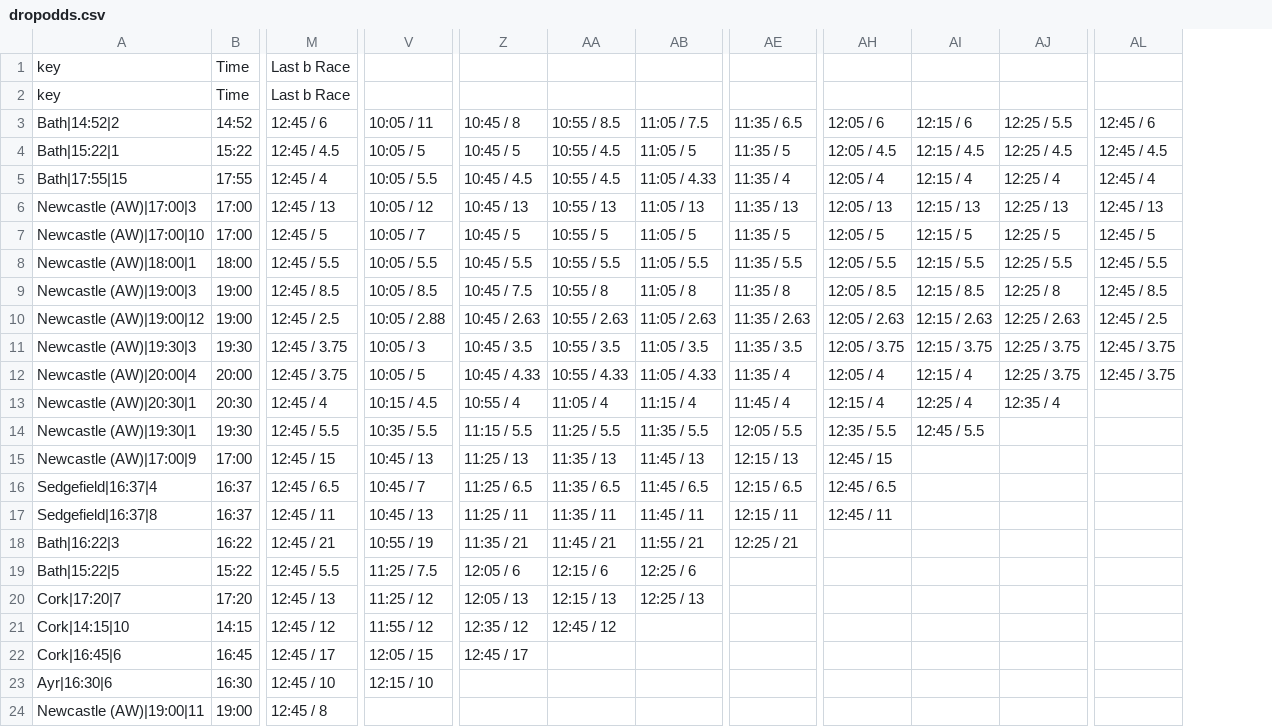
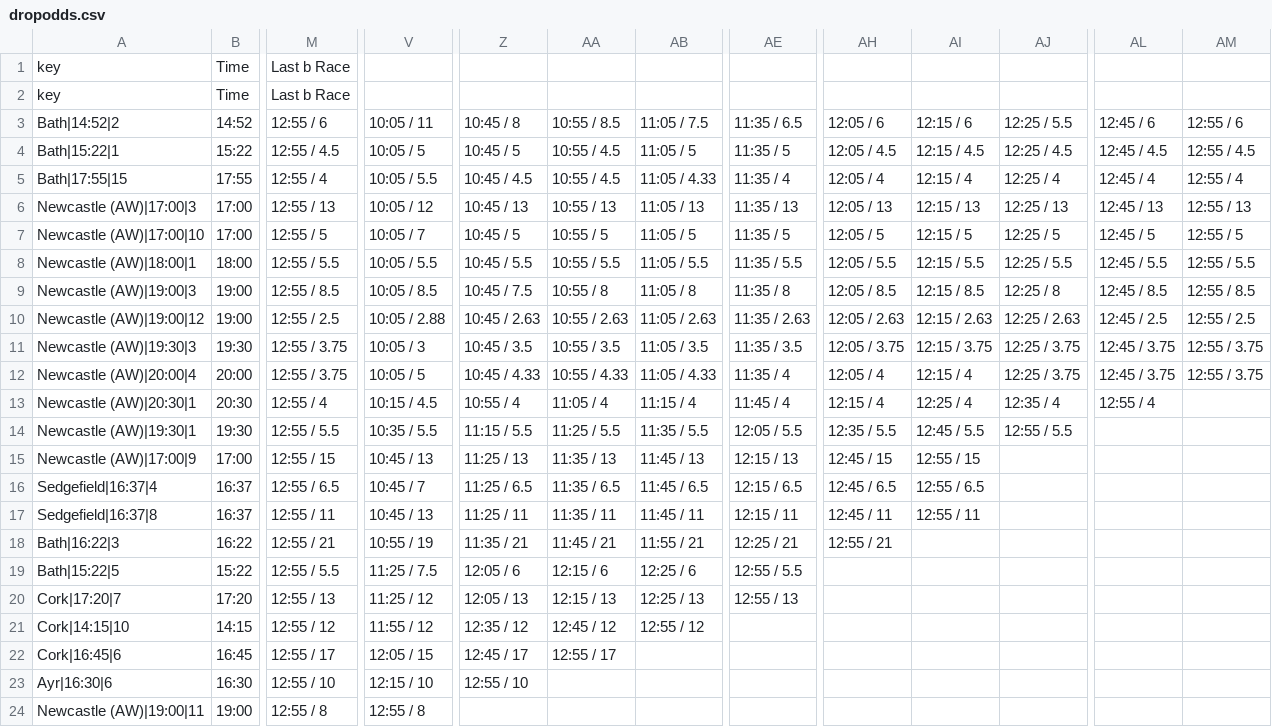
Before and after one commit to ukhorse888uk/dashboard, a CSV file: csv/dropodds.csv, drawn as a sheet; only a part is shown, gaps mark what is left out; removed rows and columns are numbered as before the commit, all else as after; the diff names each change by its address in the sheet, - before the commit and + after, or states it on an @@ line.

```diff
--- a/csv/dropodds.csv
+++ b/csv/dropodds.csv
-column M, rows 1-24: Last b Race | Last b Race | 12:45 / 6 | 12:45 / 4.5 | 12:45 / 4 | 12:45 / 13 | 12:45 / 5 | 12:45 / 5.5 | 12:45 / 8.5 | 12:45 / 2.5 | 12:45 / 3.75 | 12:45 / 3.75 | 12:45 / 4 | 12:45 / 5.5 | 12:45 / 15 | 12:45 / 6.5 | 12:45 / 11 | 12:45 / 21 | 12:45 / 5.5 | 12:45 / 13 | 12:45 / 12 | 12:45 / 17 | 12:45 / 10 | 12:45 / 8
+column M, rows 1-24: Last b Race | Last b Race | 12:55 / 6 | 12:55 / 4.5 | 12:55 / 4 | 12:55 / 13 | 12:55 / 5 | 12:55 / 5.5 | 12:55 / 8.5 | 12:55 / 2.5 | 12:55 / 3.75 | 12:55 / 3.75 | 12:55 / 4 | 12:55 / 5.5 | 12:55 / 15 | 12:55 / 6.5 | 12:55 / 11 | 12:55 / 21 | 12:55 / 5.5 | 12:55 / 13 | 12:55 / 12 | 12:55 / 17 | 12:55 / 10 | 12:55 / 8
+column AM, rows 3-12: 12:55 / 6 | 12:55 / 4.5 | 12:55 / 4 | 12:55 / 13 | 12:55 / 5 | 12:55 / 5.5 | 12:55 / 8.5 | 12:55 / 2.5 | 12:55 / 3.75 | 12:55 / 3.75
-AL13: (empty)
+AL13: 12:55 / 4
-AJ14: (empty)
+AJ14: 12:55 / 5.5
-AI15: (empty)
+AI15: 12:55 / 15
-AI16: (empty)
+AI16: 12:55 / 6.5
-AI17: (empty)
+AI17: 12:55 / 11
-AH18: (empty)
+AH18: 12:55 / 21
-AE19: (empty)
+AE19: 12:55 / 5.5
-AE20: (empty)
+AE20: 12:55 / 13
-AB21: (empty)
+AB21: 12:55 / 12
-AA22: (empty)
+AA22: 12:55 / 17
-Z23: (empty)
+Z23: 12:55 / 10
-V24: (empty)
+V24: 12:55 / 8
```
Also changed, not shown: csv/racecard2.csv.
